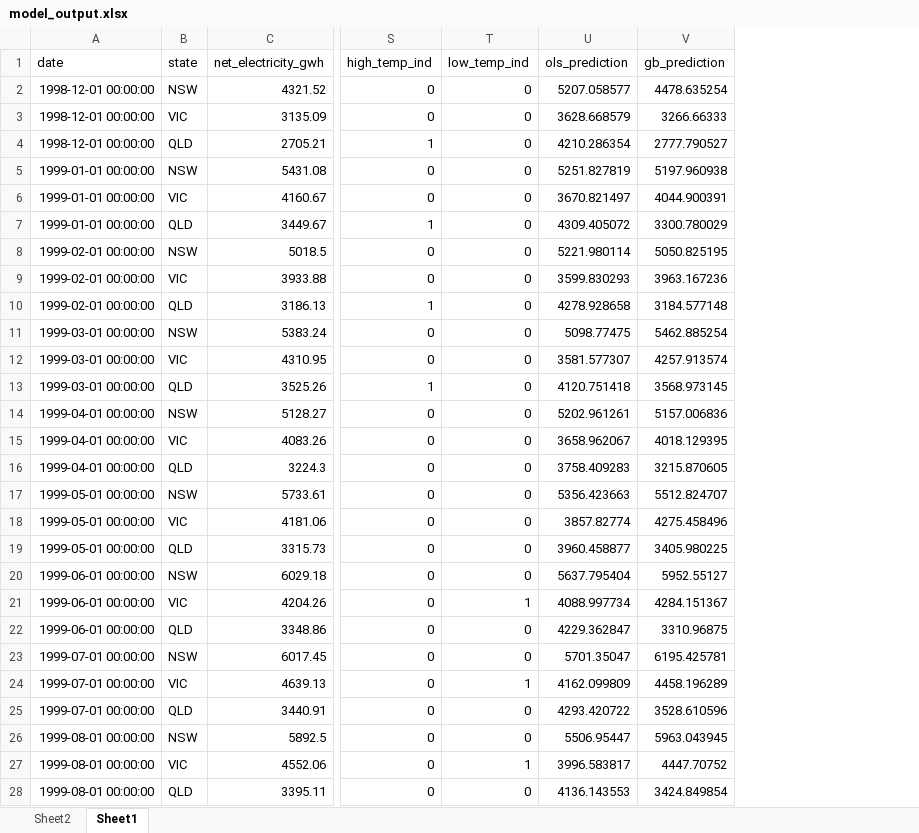
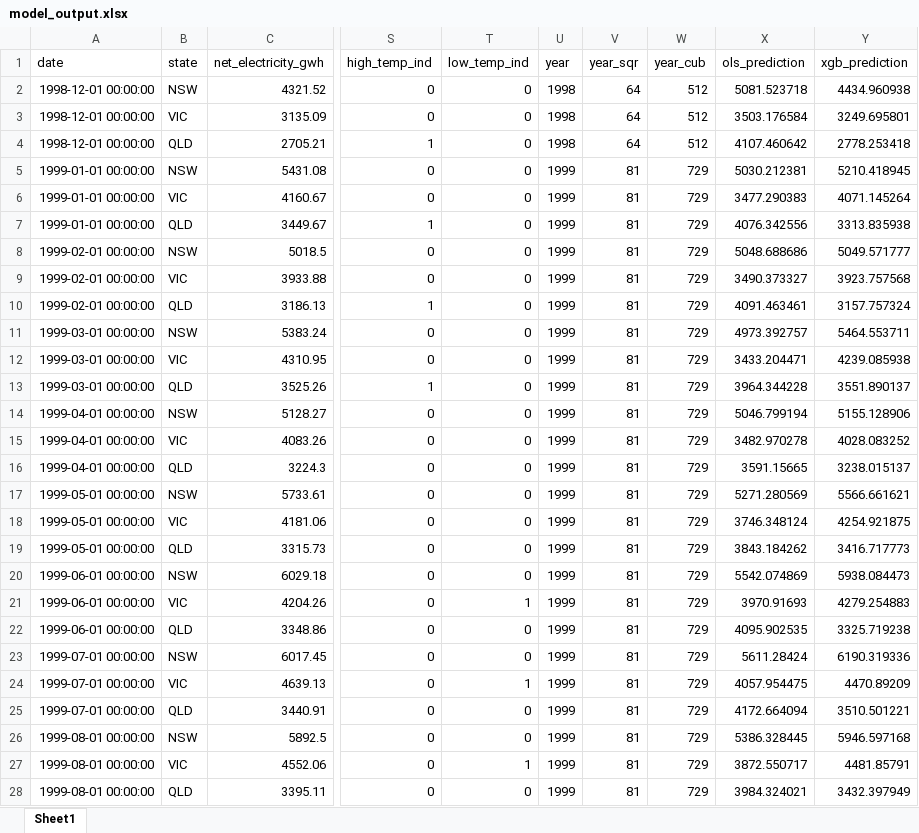
Before and after one commit to DavidP-01/example_analysis_david_p, an Excel workbook: Portfolio Output/model_output.xlsx, sheet Sheet1, drawn as a sheet; only a part is shown, gaps mark what is left out; values as stored, in another font and other column widths than the file's, no borders; table styles not drawn; removed rows and columns are numbered as before the commit, all else as after; the diff covers the shown part only; the diff names each change by its address in the sheet, - before the commit and + after, or states it on an @@ line.

```diff
--- a/Portfolio Output/model_output.xlsx (sheet Sheet1)
+++ b/Portfolio Output/model_output.xlsx (sheet Sheet1)
-sheet tab: Sheet2
+column U (year), rows 2-28: 1998 | 1998 | 1998 | 1999 | 1999 | 1999 | 1999 | 1999 | 1999 | 1999 | 1999 | 1999 | 1999 | 1999 | 1999 | 1999 | 1999 | 1999 | 1999 | 1999 | 1999 | 1999 | 1999 | 1999 | 1999 | 1999 | 1999
+column V (year_sqr), rows 2-28: 64 | 64 | 64 | 81 | 81 | 81 | 81 | 81 | 81 | 81 | 81 | 81 | 81 | 81 | 81 | 81 | 81 | 81 | 81 | 81 | 81 | 81 | 81 | 81 | 81 | 81 | 81
+column W (year_cub), rows 2-28: 512 | 512 | 512 | 729 | 729 | 729 | 729 | 729 | 729 | 729 | 729 | 729 | 729 | 729 | 729 | 729 | 729 | 729 | 729 | 729 | 729 | 729 | 729 | 729 | 729 | 729 | 729
-column V (gb_prediction), rows 2-28: 4478.635254 | 3266.66333 | 2777.790527 | 5197.960938 | 4044.900391 | 3300.780029 | 5050.825195 | 3963.167236 | 3184.577148 | 5462.885254 | 4257.913574 | 3568.973145 | 5157.006836 | 4018.129395 | 3215.870605 | 5512.824707 | 4275.458496 | 3405.980225 | 5952.55127 | 4284.151367 | 3310.96875 | 6195.425781 | 4458.196289 | 3528.610596 | 5963.043945 | 4447.70752 | 3424.849854
+column Y (xgb_prediction), rows 2-28: 4434.960938 | 3249.695801 | 2778.253418 | 5210.418945 | 4071.145264 | 3313.835938 | 5049.571777 | 3923.757568 | 3157.757324 | 5464.553711 | 4239.085938 | 3551.890137 | 5155.128906 | 4028.083252 | 3238.015137 | 5566.661621 | 4254.921875 | 3416.717773 | 5938.084473 | 4279.254883 | 3325.719238 | 6190.319336 | 4470.89209 | 3510.501221 | 5946.597168 | 4481.85791 | 3432.397949
-X2 (ols_prediction): 5207.058577
+X2 (ols_prediction): 5081.523718
-X3 (ols_prediction): 3628.668579
+X3 (ols_prediction): 3503.176584
-X4 (ols_prediction): 4210.286354
+X4 (ols_prediction): 4107.460642
-X5 (ols_prediction): 5251.827819
+X5 (ols_prediction): 5030.212381
-X6 (ols_prediction): 3670.821497
+X6 (ols_prediction): 3477.290383
-X7 (ols_prediction): 4309.405072
+X7 (ols_prediction): 4076.342556
-X8 (ols_prediction): 5221.980114
+X8 (ols_prediction): 5048.688686
-X9 (ols_prediction): 3599.830293
+X9 (ols_prediction): 3490.373327
-X10 (ols_prediction): 4278.928658
+X10 (ols_prediction): 4091.463461
-X11 (ols_prediction): 5098.77475
+X11 (ols_prediction): 4973.392757
-X12 (ols_prediction): 3581.577307
+X12 (ols_prediction): 3433.204471
-X13 (ols_prediction): 4120.751418
+X13 (ols_prediction): 3964.344228
-X14 (ols_prediction): 5202.961261
+X14 (ols_prediction): 5046.799194
-X15 (ols_prediction): 3658.962067
+X15 (ols_prediction): 3482.970278
-X16 (ols_prediction): 3758.409283
+X16 (ols_prediction): 3591.15665
-X17 (ols_prediction): 5356.423663
+X17 (ols_prediction): 5271.280569
-X18 (ols_prediction): 3857.82774
+X18 (ols_prediction): 3746.348124
-X19 (ols_prediction): 3960.458877
+X19 (ols_prediction): 3843.184262
-X20 (ols_prediction): 5637.795404
+X20 (ols_prediction): 5542.074869
-X21 (ols_prediction): 4088.997734
+X21 (ols_prediction): 3970.91693
-X22 (ols_prediction): 4229.362847
+X22 (ols_prediction): 4095.902535
-X23 (ols_prediction): 5701.35047
+X23 (ols_prediction): 5611.28424
-X24 (ols_prediction): 4162.099809
+X24 (ols_prediction): 4057.954475
-X25 (ols_prediction): 4293.420722
+X25 (ols_prediction): 4172.664094
-X26 (ols_prediction): 5506.95447
+X26 (ols_prediction): 5386.328445
-X27 (ols_prediction): 3996.583817
+X27 (ols_prediction): 3872.550717
-X28 (ols_prediction): 4136.143553
+X28 (ols_prediction): 3984.324021
```
Also changed, not shown: 948 edited cells elsewhere in this sheet, charts or pictures, 4 other files.
